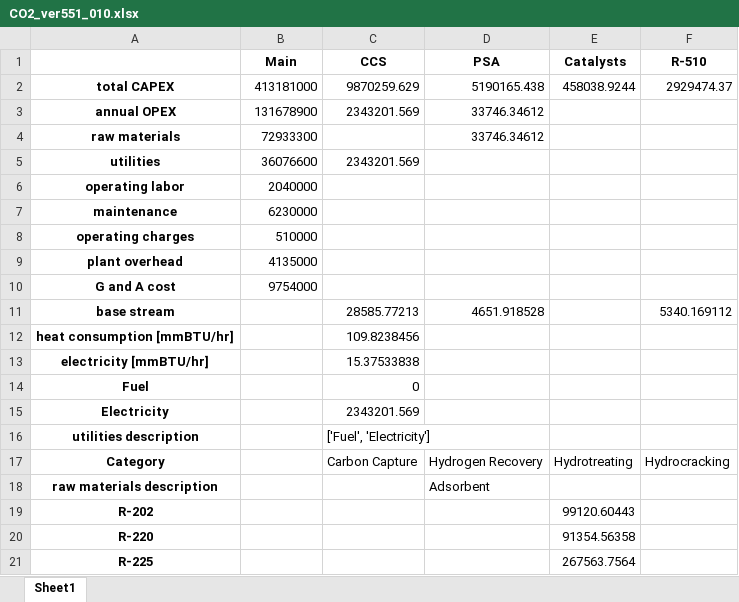
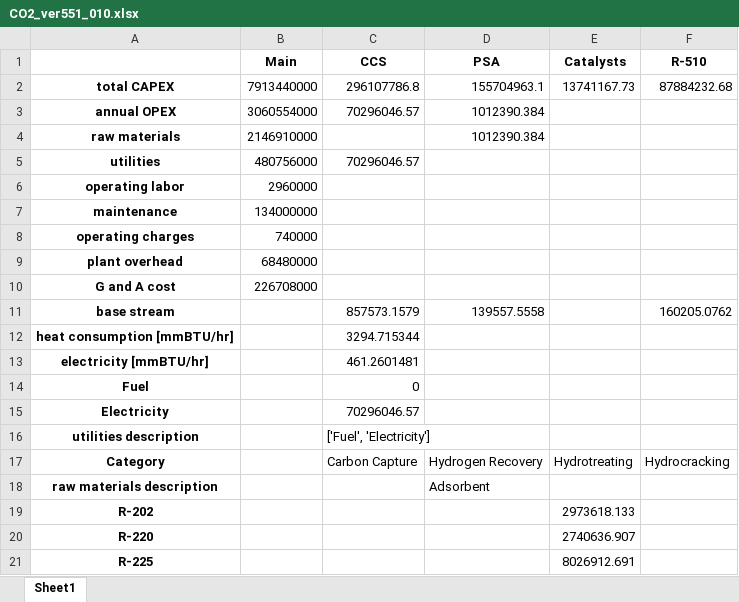
Before and after one commit to Hyein-coder/epel-biomass, an Excel workbook: Result/CO2_ver551_010.xlsx, sheet Sheet1, drawn as a sheet; values as stored, in another font and other column widths than the file's, no borders; the diff names each change by its address in the sheet, - before the commit and + after, or states it on an @@ line.

```diff
--- a/Result/CO2_ver551_010.xlsx (sheet Sheet1)
+++ b/Result/CO2_ver551_010.xlsx (sheet Sheet1)
-B2 (Main): 413181000
+B2 (Main): 7913440000
-C2 (CCS): 9870259.629
+C2 (CCS): 296107786.8
-D2 (PSA): 5190165.438
+D2 (PSA): 155704963.1
-E2 (Catalysts): 458038.9244
+E2 (Catalysts): 13741167.73
-F2 (R-510): 2929474.37
+F2 (R-510): 87884232.68
-B3 (Main): 131678900
+B3 (Main): 3060554000
-C3 (CCS): 2343201.569
+C3 (CCS): 70296046.57
-D3:D4 (PSA): 33746.34612
+D3:D4 (PSA): 1012390.384
-B4 (Main): 72933300
+B4 (Main): 2146910000
-B5 (Main): 36076600
+B5 (Main): 480756000
-C5 (CCS): 2343201.569
+C5 (CCS): 70296046.57
-B6 (Main): 2040000
+B6 (Main): 2960000
-B7 (Main): 6230000
+B7 (Main): 134000000
-B8 (Main): 510000
+B8 (Main): 740000
-B9 (Main): 4135000
+B9 (Main): 68480000
-B10 (Main): 9754000
+B10 (Main): 226708000
-C11 (CCS): 28585.77213
+C11 (CCS): 857573.1579
-D11 (PSA): 4651.918528
+D11 (PSA): 139557.5558
-F11 (R-510): 5340.169112
+F11 (R-510): 160205.0762
-C12 (CCS): 109.8238456
+C12 (CCS): 3294.715344
-C13 (CCS): 15.37533838
+C13 (CCS): 461.2601481
-C15 (CCS): 2343201.569
+C15 (CCS): 70296046.57
-E19 (Catalysts): 99120.60443
+E19 (Catalysts): 2973618.133
-E20 (Catalysts): 91354.56358
+E20 (Catalysts): 2740636.907
-E21 (Catalysts): 267563.7564
+E21 (Catalysts): 8026912.691
```
Also changed, not shown: Result/CO2_ver551_020.xlsx, Result/CO2_ver551_030.xlsx, 17 other files.
